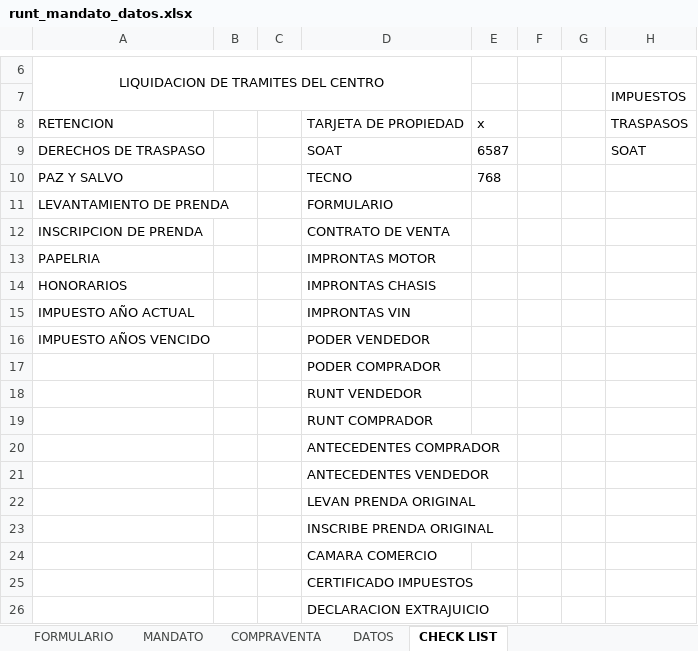
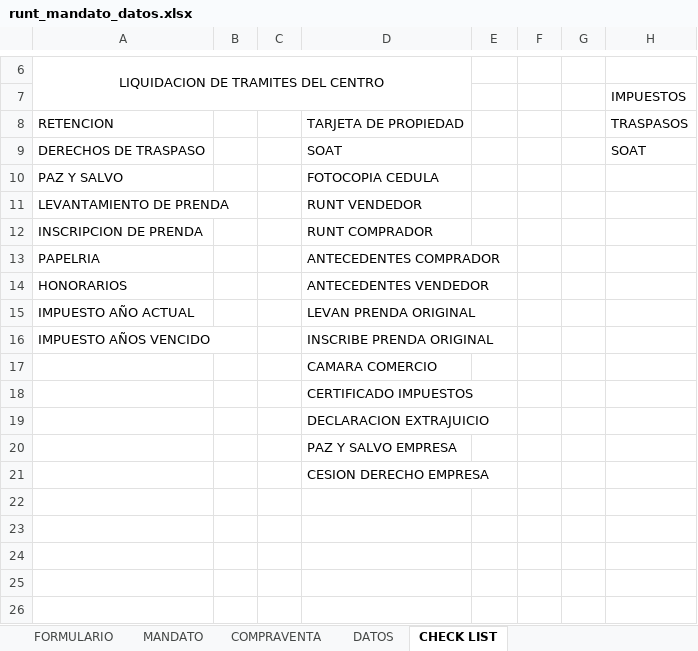
Before and after one commit to Gomers16/backend-sgc, an Excel workbook: storage/runt/runt_mandato_datos.xlsx, sheet CHECK LIST, drawn as a sheet; only a part is shown, gaps mark what is left out; the shorter side is filled out with more unchanged rows; values as stored, in another font and other column widths than the file's, no borders; the diff names each change by its address in the sheet, - before the commit and + after, or states it on an @@ line.

```diff
--- a/storage/runt/runt_mandato_datos.xlsx (sheet CHECK LIST)
+++ b/storage/runt/runt_mandato_datos.xlsx (sheet CHECK LIST)
-E8: x
+E8: (empty)
-E9: 6587
+E9: (empty)
-D10: TECNO
+D10: FOTOCOPIA CEDULA
-E10: 768
+E10: (empty)
-D11: FORMULARIO
+D11: RUNT VENDEDOR
-D12: CONTRATO DE VENTA
+D12: RUNT COMPRADOR
-D13: IMPRONTAS MOTOR
+D13: ANTECEDENTES COMPRADOR
-D14: IMPRONTAS CHASIS
+D14: ANTECEDENTES VENDEDOR
-D15: IMPRONTAS VIN
+D15: LEVAN PRENDA ORIGINAL
-D16: PODER VENDEDOR
+D16: INSCRIBE PRENDA ORIGINAL
-row 17:  |  |  | PODER COMPRADOR
-row 18:  |  |  | RUNT VENDEDOR
-row 19:  |  |  | RUNT COMPRADOR
-row 20:  |  |  | ANTECEDENTES COMPRADOR
-row 21:  |  |  | ANTECEDENTES VENDEDOR
-row 22:  |  |  | LEVAN PRENDA ORIGINAL
-row 23:  |  |  | INSCRIBE PRENDA ORIGINAL
```
Also changed, not shown: sheet DATOS, sheet FORMULARIO, charts or pictures, 18 other files.
